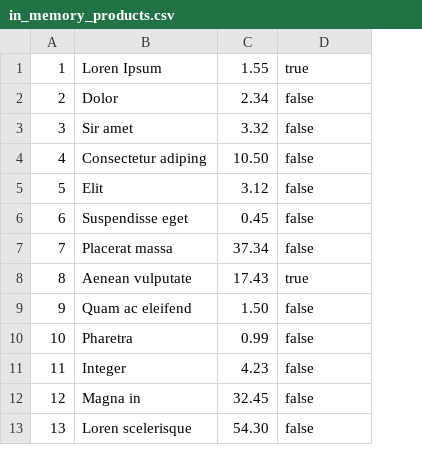
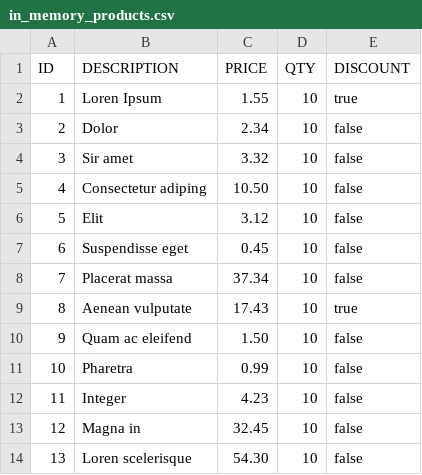
Before and after one commit to SiarheyBobrovich/Clevertec, a CSV file: market/src/main/resources/in_memory_products.csv, drawn as a sheet; only a part is shown; addresses are those after the commit; the diff names each change by its address in the sheet, - before the commit and + after, or states it on an @@ line.

```diff
--- a/market/src/main/resources/in_memory_products.csv
+++ b/market/src/main/resources/in_memory_products.csv
+column D, rows 2-14: all 10
+row 1: ID | DESCRIPTION | PRICE | QTY | DISCOUNT
```
Also changed, not shown: 12 other files.
